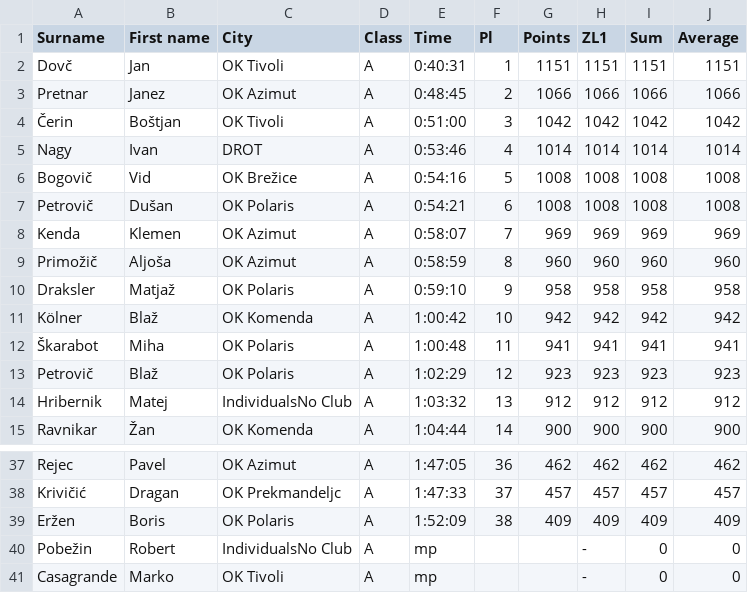
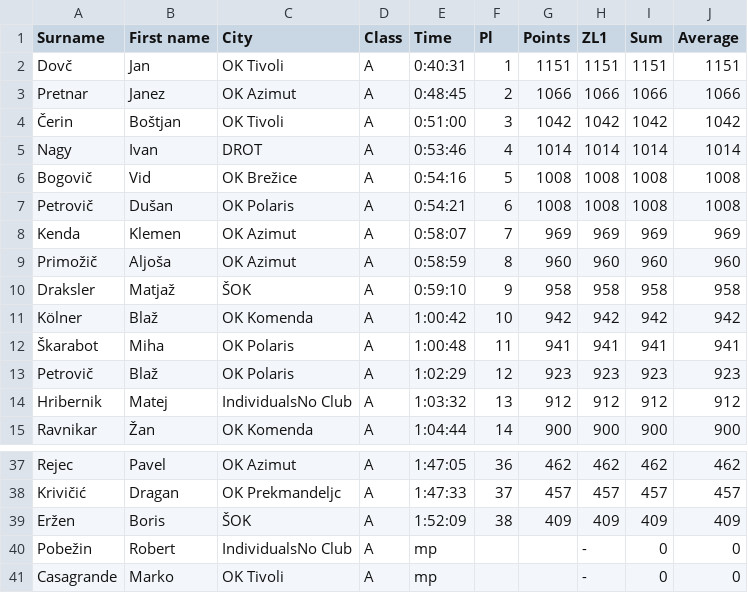
Before and after one commit to andrejborstnik/ZL, a CSV file: Stanja_racunana/StanjeLige1.csv, drawn as a sheet; only a part is shown, gaps mark what is left out.

```diff
--- a/Stanja_racunana/StanjeLige1.csv
+++ b/Stanja_racunana/StanjeLige1.csv
@@ -9,3 +9,3 @@ Kenda;Klemen;OK Azimut;A;0:58:07;7;969;969;969;969
 Primožič;Aljoša;OK Azimut;A;0:58:59;8;960;960;960;960
-Draksler;Matjaž;OK Polaris;A;0:59:10;9;958;958;958;958
+Draksler;Matjaž;ŠOK;A;0:59:10;9;958;958;958;958
 Kölner;Blaž;OK Komenda;A;1:00:42;10;942;942;942;942
@@ -38,3 +38,3 @@ Rejec;Pavel;OK Azimut;A;1:47:05;36;462;462;462;462
 Krivičić;Dragan;OK Prekmandeljc;A;1:47:33;37;457;457;457;457
-Eržen;Boris;OK Polaris;A;1:52:09;38;409;409;409;409
+Eržen;Boris;ŠOK;A;1:52:09;38;409;409;409;409
 Pobežin;Robert;IndividualsNo Club;A;mp;;;-;0;0
```
Also changed, not shown: ResnaStanja/StanjeLige10.csv, ResnaStanja/StanjeLige7.csv, 9 other files.
